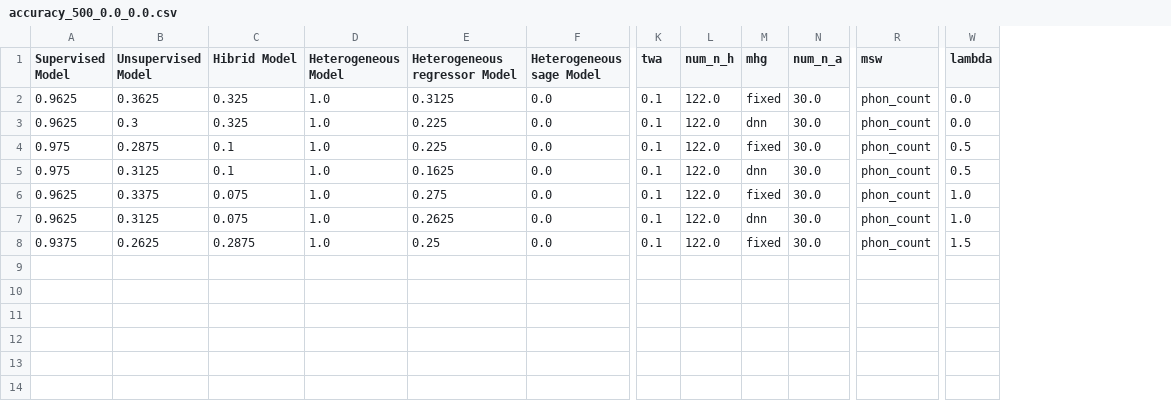
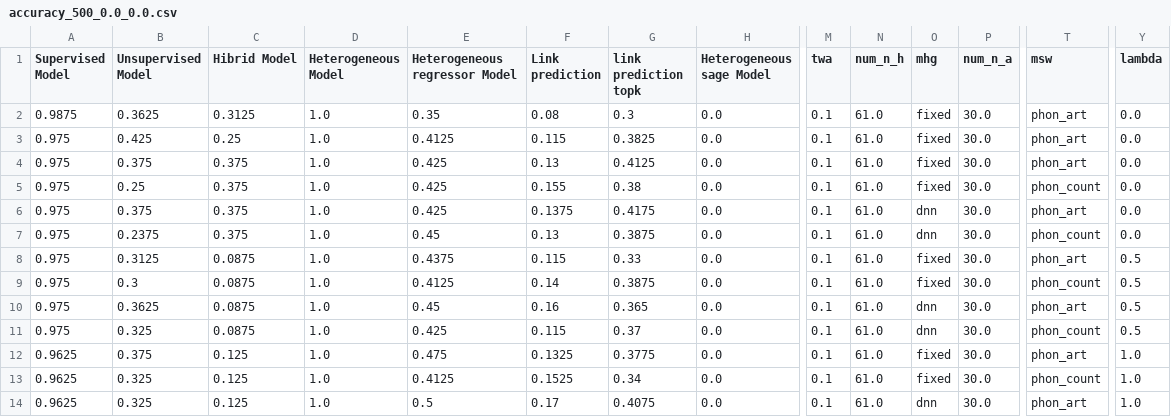
Before and after one commit to terrencetao/Acoustic_Linguistic_GNN, a CSV file: accuracy/google_command/accuracy_500_0.0_0.0.csv, drawn as a sheet; only a part is shown, gaps mark what is left out; addresses are those after the commit; rows hold the shown columns only; the diff names each change by its address in the sheet, - before the commit and + after, or states it on an @@ line.

Commit message:
prediction des liens binaires avec des caracteristique articulatoire pour les mots

```diff
--- a/accuracy/google_command/accuracy_500_0.0_0.0.csv
+++ b/accuracy/google_command/accuracy_500_0.0_0.0.csv
+column F (Link prediction), row 2: 0.08; row 7: 0.13; row 9: 0.14; rows 11-14: 0.115 | 0.1325 | 0.1525 | 0.17
+column G (link prediction topk), row 2: 0.3; row 7: 0.3875; row 9: 0.3875; rows 11-14: 0.37 | 0.3775 | 0.34 | 0.4075
-A2 (Supervised Model): 0.9625
+A2 (Supervised Model): 0.9875
-C2 (Hibrid Model): 0.325
+C2 (Hibrid Model): 0.3125
-E2 (Heterogeneous regressor Model): 0.3125
+E2 (Heterogeneous regressor Model): 0.35
-N2 (num_n_h): 122.0
+N2 (num_n_h): 61.0
-T2 (msw): phon_count
+T2 (msw): phon_art
+row 3: 0.975 | 0.425 | 0.25 | 1.0 | 0.4125 | 0.115 | 0.3825 | 0.0 | 0.1 | 61.0 | fixed | 30.0 | phon_art | 0.0
+row 4: 0.975 | 0.375 | 0.375 | 1.0 | 0.425 | 0.13 | 0.4125 | 0.0 | 0.1 | 61.0 | fixed | 30.0 | phon_art | 0.0
+row 5: 0.975 | 0.25 | 0.375 | 1.0 | 0.425 | 0.155 | 0.38 | 0.0 | 0.1 | 61.0 | fixed | 30.0 | phon_count | 0.0
+row 6: 0.975 | 0.375 | 0.375 | 1.0 | 0.425 | 0.1375 | 0.4175 | 0.0 | 0.1 | 61.0 | dnn | 30.0 | phon_art | 0.0
-A7 (Supervised Model): 0.9625
+A7 (Supervised Model): 0.975
-B7 (Unsupervised Model): 0.3
+B7 (Unsupervised Model): 0.2375
-C7 (Hibrid Model): 0.325
+C7 (Hibrid Model): 0.375
-E7 (Heterogeneous regressor Model): 0.225
+E7 (Heterogeneous regressor Model): 0.45
-N7 (num_n_h): 122.0
+N7 (num_n_h): 61.0
+row 8: 0.975 | 0.3125 | 0.0875 | 1.0 | 0.4375 | 0.115 | 0.33 | 0.0 | 0.1 | 61.0 | fixed | 30.0 | phon_art | 0.5
-B9 (Unsupervised Model): 0.2875
+B9 (Unsupervised Model): 0.3
-C9 (Hibrid Model): 0.1
+C9 (Hibrid Model): 0.0875
-E9 (Heterogeneous regressor Model): 0.225
+E9 (Heterogeneous regressor Model): 0.4125
-N9 (num_n_h): 122.0
+N9 (num_n_h): 61.0
+row 10: 0.975 | 0.3625 | 0.0875 | 1.0 | 0.45 | 0.16 | 0.365 | 0.0 | 0.1 | 61.0 | dnn | 30.0 | phon_art | 0.5
-B11 (Unsupervised Model): 0.3125
+B11 (Unsupervised Model): 0.325
-C11 (Hibrid Model): 0.1
+C11 (Hibrid Model): 0.0875
-E11 (Heterogeneous regressor Model): 0.1625
+E11 (Heterogeneous regressor Model): 0.425
-N11:N14 (num_n_h): 122.0
+N11:N14 (num_n_h): 61.0
-B12 (Unsupervised Model): 0.3375
+B12 (Unsupervised Model): 0.375
-C12:C13 (Hibrid Model): 0.075
+C12:C13 (Hibrid Model): 0.125
-E12 (Heterogeneous regressor Model): 0.275
+E12 (Heterogeneous regressor Model): 0.475
-T12 (msw): phon_count
+T12 (msw): phon_art
-B13 (Unsupervised Model): 0.3125
+B13 (Unsupervised Model): 0.325
-E13 (Heterogeneous regressor Model): 0.2625
+E13 (Heterogeneous regressor Model): 0.4125
-O13 (mhg): dnn
+O13 (mhg): fixed
-A14 (Supervised Model): 0.9375
+A14 (Supervised Model): 0.9625
-B14 (Unsupervised Model): 0.2625
+B14 (Unsupervised Model): 0.325
-C14 (Hibrid Model): 0.2875
+C14 (Hibrid Model): 0.125
-E14 (Heterogeneous regressor Model): 0.25
+E14 (Heterogeneous regressor Model): 0.5
-O14 (mhg): fixed
+O14 (mhg): dnn
-T14 (msw): phon_count
+T14 (msw): phon_art
-Y14 (lambda): 1.5
+Y14 (lambda): 1.0
```
Also changed, not shown: accuracy/google_command/accuracy_100_0.0_0.0.csv, accuracy/google_command/accuracy_200_0.0_0.0.csv, 29 other files.
